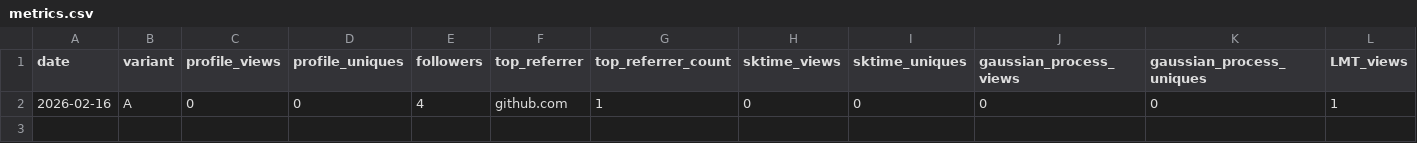
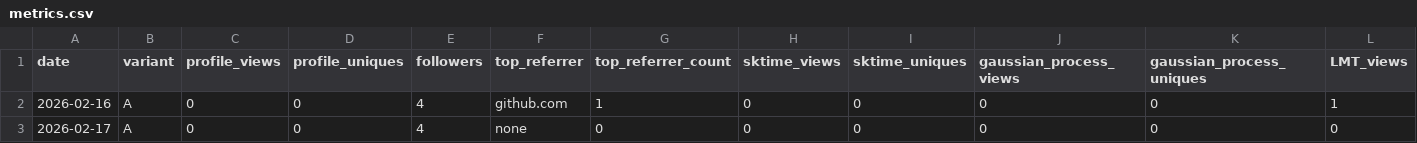
Before and after one commit to michaelellis003/michaelellis003, a CSV file: profile-experiment/metrics.csv, drawn as a sheet; only a part is shown; rows hold the shown columns only; the diff names each change by its address in the sheet, - before the commit and + after, or states it on an @@ line.

```diff
--- a/profile-experiment/metrics.csv
+++ b/profile-experiment/metrics.csv
+row 3: 2026-02-17 | A | 0 | 0 | 4 | none | 0 | 0 | 0 | 0 | 0 | 0
```
